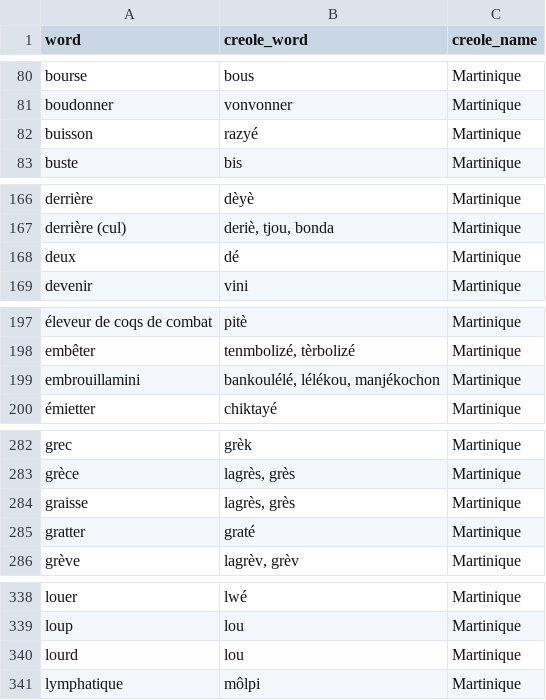
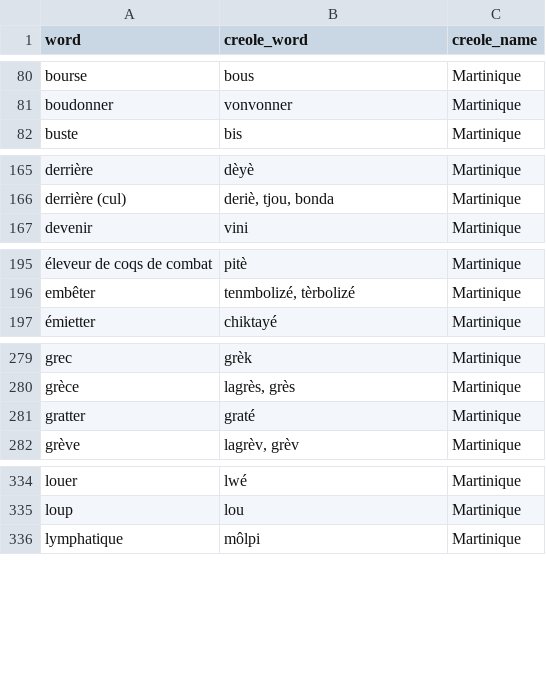
Before and after one commit to Jeremys11/CreoleDictionaryMap, a CSV file: Storage/dictionaries/Excelmartinique.csv, drawn as a sheet; only a part is shown, gaps mark what is left out; the diff covers the shown part only; the diff names each change by its address in the sheet, - before the commit and + after, or states it on an @@ line.

```diff
--- a/Storage/dictionaries/Excelmartinique.csv
+++ b/Storage/dictionaries/Excelmartinique.csv
-row 82: buisson | razyé | Martinique
-row 168: deux | dé | Martinique
-row 199: embrouillamini | bankoulélé, lélékou, manjékochon | Martinique
-row 284: graisse | lagrès, grès | Martinique
-row 340: lourd | lou | Martinique
```
Also changed, not shown: 10 removed rows elsewhere in this file, Storage/dictionaries/Jamaican Creole.csv, Storage/dictionaries/nigeria.csv, 4 other files.
